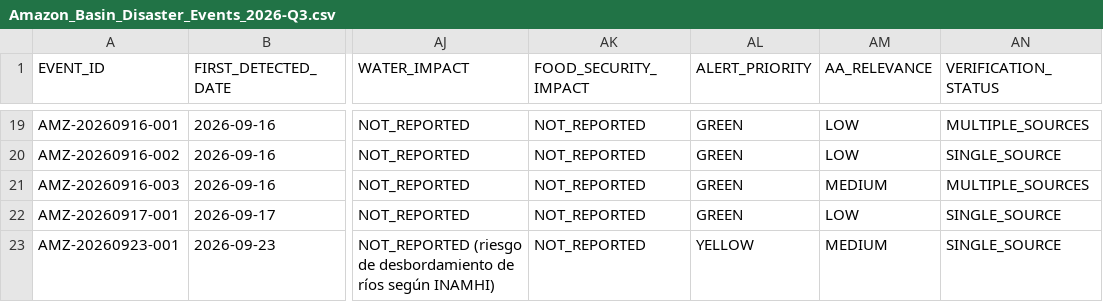
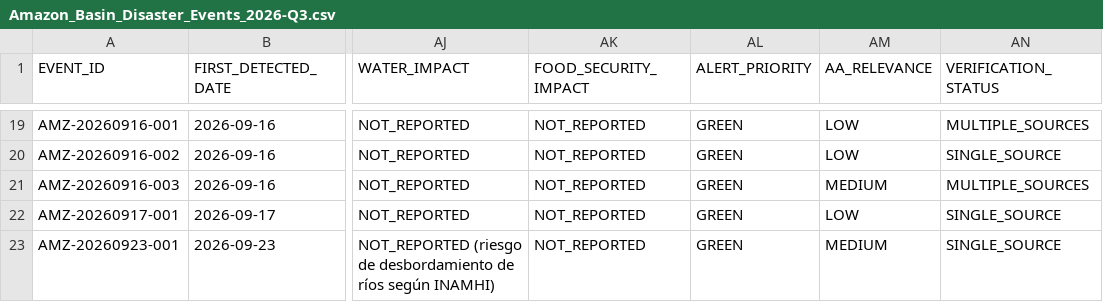
Before and after one commit to JersonCatalyst/amazon-basin-monitor, a CSV file: Amazon_Basin_Disaster_Events_2026-Q3.csv, drawn as a sheet; only a part is shown, gaps mark what is left out; the diff names each change by its address in the sheet, - before the commit and + after, or states it on an @@ line.

```diff
--- a/Amazon_Basin_Disaster_Events_2026-Q3.csv
+++ b/Amazon_Basin_Disaster_Events_2026-Q3.csv
-AL23 (ALERT_PRIORITY): YELLOW
+AL23 (ALERT_PRIORITY): GREEN
```
Also changed, not shown: 2 other files.
